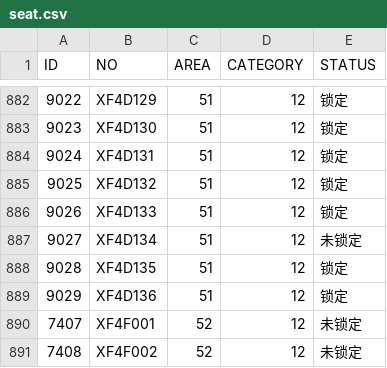
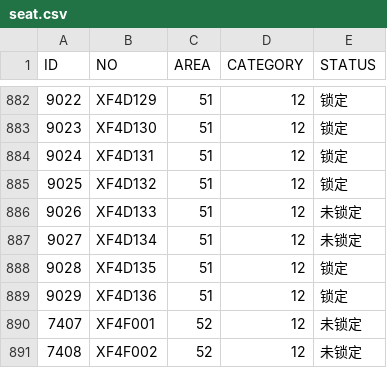
Before and after one commit to LXZrivendell/CSUlib-auto-reserve-checkin, a CSV file: seat.csv, drawn as a sheet; only a part is shown, gaps mark what is left out.

Commit message:
Update seat.csv

```diff
--- a/seat.csv
+++ b/seat.csv
@@ -885,3 +885,3 @@ ID,NO,AREA,CATEGORY,STATUS
 9025,XF4D132,51,12,锁定
-9026,XF4D133,51,12,锁定
+9026,XF4D133,51,12,未锁定
 9027,XF4D134,51,12,未锁定
```
